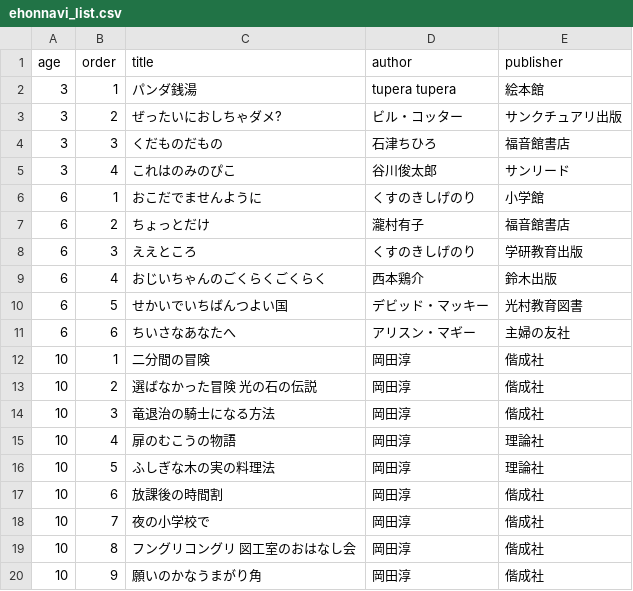
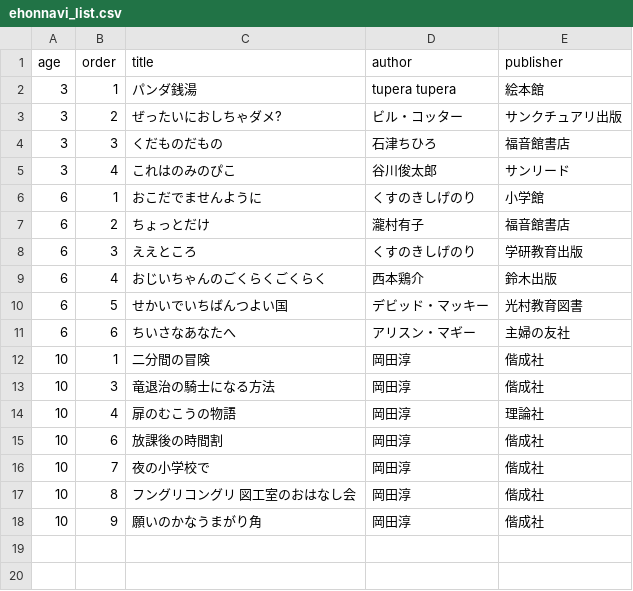
Before and after one commit to byshirahase-dot/ipad-photo-frame, a CSV file: osaka-library-family-reserve/data/ehonnavi_list.csv, drawn as a sheet.

```diff
--- a/osaka-library-family-reserve/data/ehonnavi_list.csv
+++ b/osaka-library-family-reserve/data/ehonnavi_list.csv
@@ -12,6 +12,4 @@ age,order,title,author,publisher
 10,1,二分間の冒険,岡田淳,偕成社
-10,2,選ばなかった冒険 光の石の伝説,岡田淳,偕成社
 10,3,竜退治の騎士になる方法,岡田淳,偕成社
 10,4,扉のむこうの物語,岡田淳,理論社
-10,5,ふしぎな木の実の料理法,岡田淳,理論社
 10,6,放課後の時間割,岡田淳,偕成社
```
Also changed, not shown: 3 other files.
